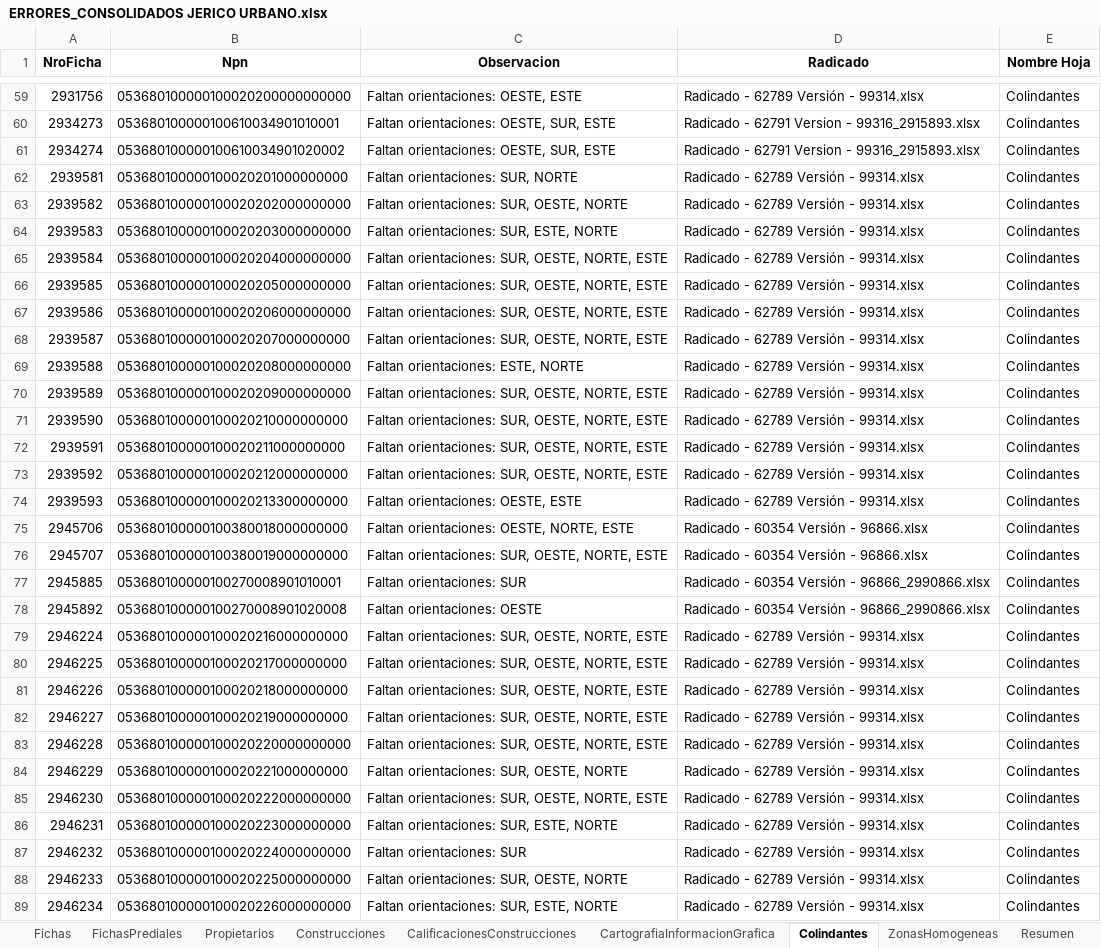
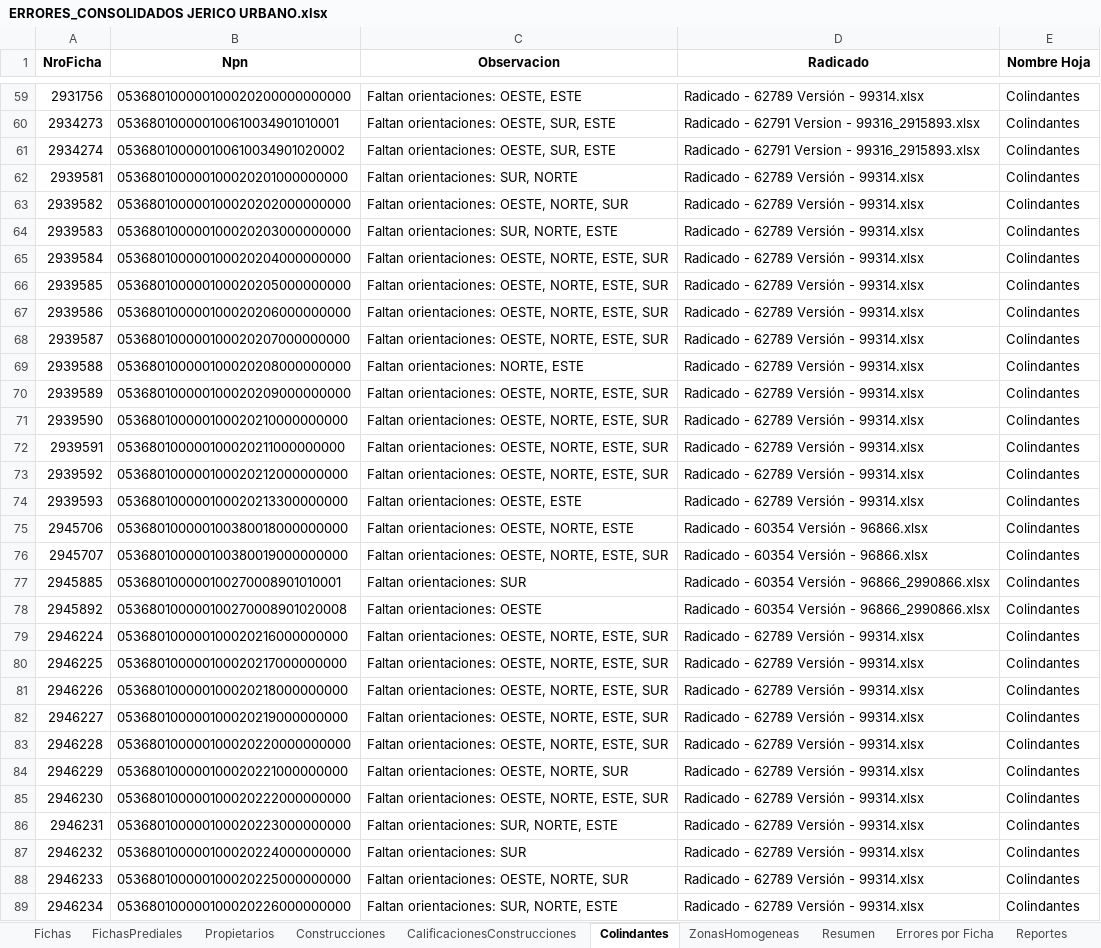
Before and after one commit to victormanuel10/Validaciones, an Excel workbook: ERRORES_CONSOLIDADOS JERICO URBANO.xlsx, sheet Colindantes, drawn as a sheet; only a part is shown, gaps mark what is left out; values as stored, in another font and other column widths than the file's, no borders; the diff covers the shown part only; the diff names each change by its address in the sheet, - before the commit and + after, or states it on an @@ line.

```diff
--- a/ERRORES_CONSOLIDADOS JERICO URBANO.xlsx (sheet Colindantes)
+++ b/ERRORES_CONSOLIDADOS JERICO URBANO.xlsx (sheet Colindantes)
-sheet tab: CartografiaInformacionGrafica
-C63 (Observacion): Faltan orientaciones: SUR, OESTE, NORTE
+C63 (Observacion): Faltan orientaciones: OESTE, NORTE, SUR
-C64 (Observacion): Faltan orientaciones: SUR, ESTE, NORTE
+C64 (Observacion): Faltan orientaciones: SUR, NORTE, ESTE
-C65:C68 (Observacion): Faltan orientaciones: SUR, OESTE, NORTE, ESTE
+C65:C68 (Observacion): Faltan orientaciones: OESTE, NORTE, ESTE, SUR
-C69 (Observacion): Faltan orientaciones: ESTE, NORTE
+C69 (Observacion): Faltan orientaciones: NORTE, ESTE
-C70:C73 (Observacion): Faltan orientaciones: SUR, OESTE, NORTE, ESTE
+C70:C73 (Observacion): Faltan orientaciones: OESTE, NORTE, ESTE, SUR
-C76 (Observacion): Faltan orientaciones: SUR, OESTE, NORTE, ESTE
+C76 (Observacion): Faltan orientaciones: OESTE, NORTE, ESTE, SUR
-C79:C83 (Observacion): Faltan orientaciones: SUR, OESTE, NORTE, ESTE
+C79:C83 (Observacion): Faltan orientaciones: OESTE, NORTE, ESTE, SUR
-C84 (Observacion): Faltan orientaciones: SUR, OESTE, NORTE
+C84 (Observacion): Faltan orientaciones: OESTE, NORTE, SUR
-C85 (Observacion): Faltan orientaciones: SUR, OESTE, NORTE, ESTE
+C85 (Observacion): Faltan orientaciones: OESTE, NORTE, ESTE, SUR
-C86 (Observacion): Faltan orientaciones: SUR, ESTE, NORTE
+C86 (Observacion): Faltan orientaciones: SUR, NORTE, ESTE
-C88 (Observacion): Faltan orientaciones: SUR, OESTE, NORTE
+C88 (Observacion): Faltan orientaciones: OESTE, NORTE, SUR
-C89 (Observacion): Faltan orientaciones: SUR, ESTE, NORTE
+C89 (Observacion): Faltan orientaciones: SUR, NORTE, ESTE
```
Also changed, not shown: 86 edited cells elsewhere in this sheet, sheet Errores por Ficha, sheet Fichas, sheet Construcciones, sheet FichasPrediales, sheet Propietarios, sheet Resumen, ERRORES_CONSOLIDADOS SAN CARLOS URBANO.xlsx, 22 other files.
